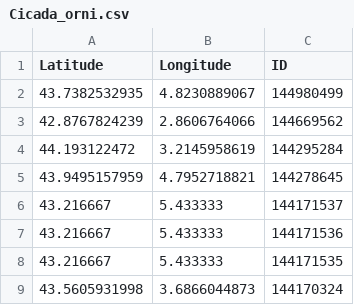
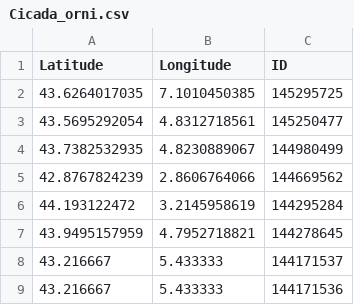
Before and after one commit to cigalesdefrance/cigalesdefrance.github.io, a CSV file: BDD/INATURALIST/Cicada_orni.csv, drawn as a sheet; only a part is shown; the shorter side is filled out with more unchanged rows.

```diff
--- a/BDD/INATURALIST/Cicada_orni.csv
+++ b/BDD/INATURALIST/Cicada_orni.csv
@@ -1,2 +1,4 @@
 Latitude,Longitude,ID
+43.6264017035,7.1010450385,145295725
+43.5695292054,4.8312718561,145250477
 43.7382532935,4.8230889067,144980499
```
Also changed, not shown: 21 other files.
